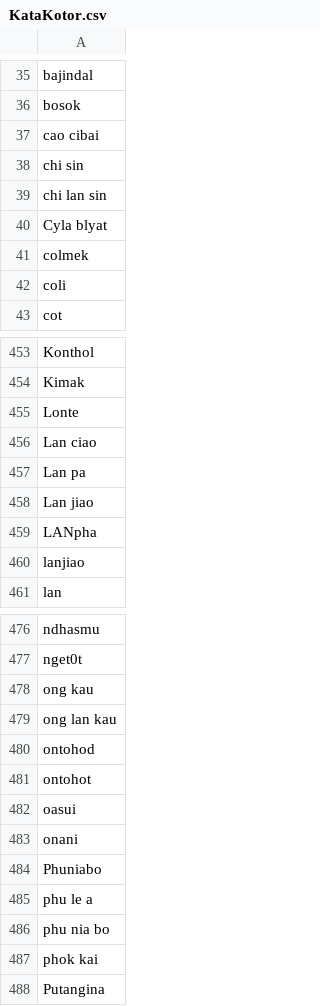
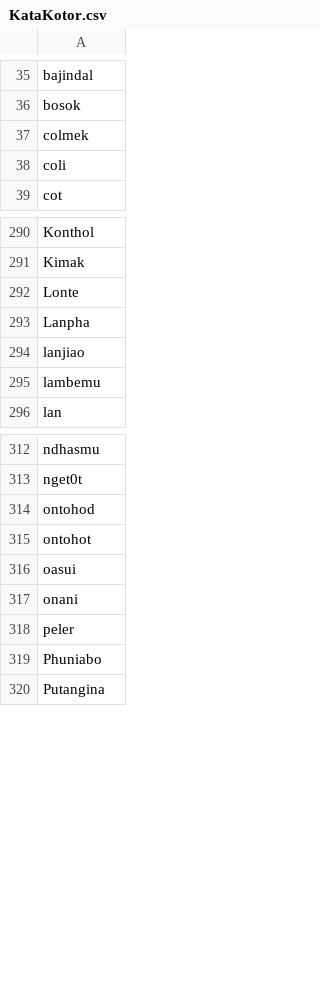
Before and after one commit to jessifebria/qwerty-project-fix, a CSV file: Qwerty/KataKotor.csv, drawn as a sheet; only a part is shown, gaps mark what is left out; the diff covers the shown part only.

```diff
--- a/Qwerty/KataKotor.csv
+++ b/Qwerty/KataKotor.csv
@@ -36,6 +36,2 @@ bajindal
 bosok
-cao cibai
-chi sin
-chi lan sin
-Cyla blyat
 colmek
@@ -455,7 +292,5 @@ Kimak
 Lonte
-Lan ciao
-Lan pa
-Lan jiao
-LANpha
+Lanpha
 lanjiao
+lambemu
 lan
@@ -477,4 +313,2 @@ ndhasmu
 nget0t
-ong kau
-ong lan kau
 ontohod
@@ -483,6 +317,4 @@ oasui
 onani
+peler
 Phuniabo
-phu le a
-phu nia bo
-phok kai
 Putangina
```
Also changed, not shown: 8 added rows, 164 removed rows and 4 edited cells elsewhere in this file, 9 other files.
